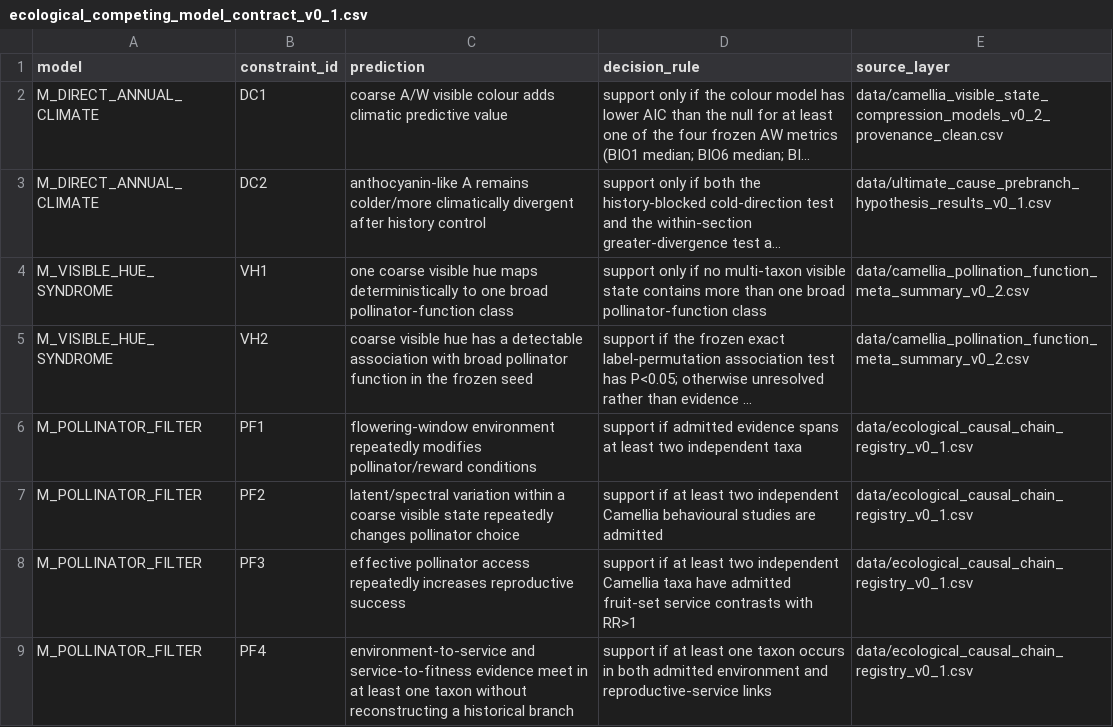
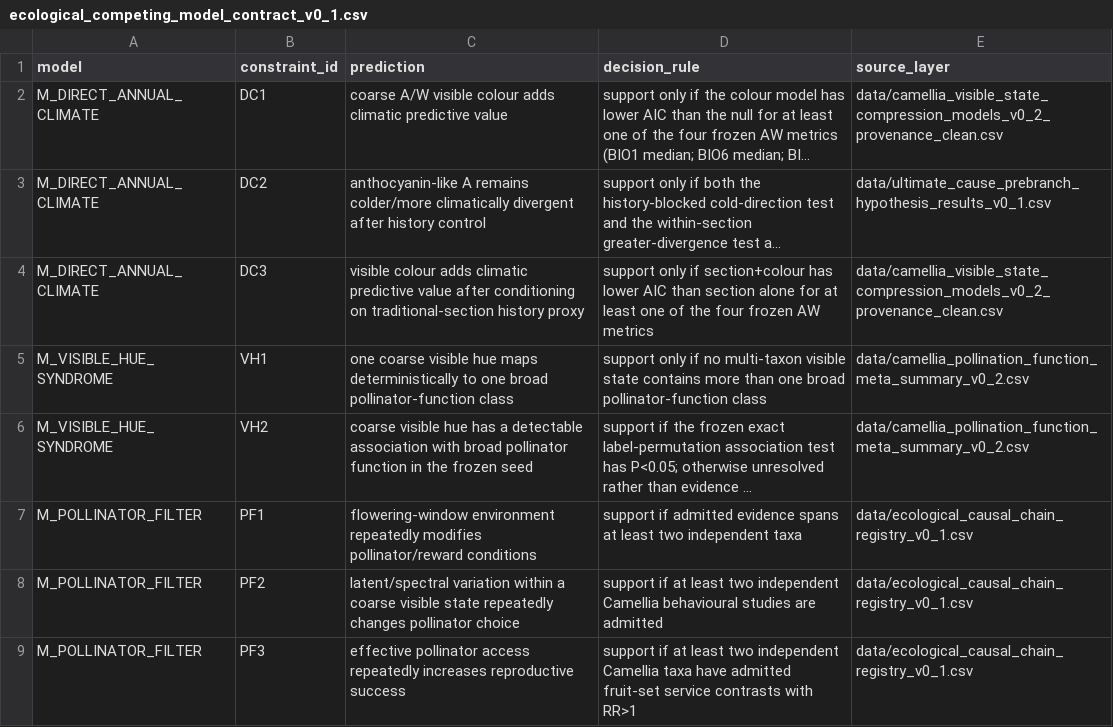
Before and after one commit to zuizui0223/chun, a CSV file: data/ecological_competing_model_contract_v0_1.csv, drawn as a sheet; only a part is shown; the shorter side is filled out with more unchanged rows; long unchanged cells end in …; the diff names each change by its address in the sheet, - before the commit and + after, or states it on an @@ line.

Commit message:
Add history-conditioned climate model constraint

```diff
--- a/data/ecological_competing_model_contract_v0_1.csv
+++ b/data/ecological_competing_model_contract_v0_1.csv
+row 4: M_DIRECT_ANNUAL_CLIMATE | DC3 | visible colour adds climatic predictive value after conditioning on traditional-section history proxy | support only if section+colour has lower AIC than section alone for at least one of the four frozen AW metrics | data/camellia_visible_state_compression_models_v0_2_provenance_clean.csv
```
